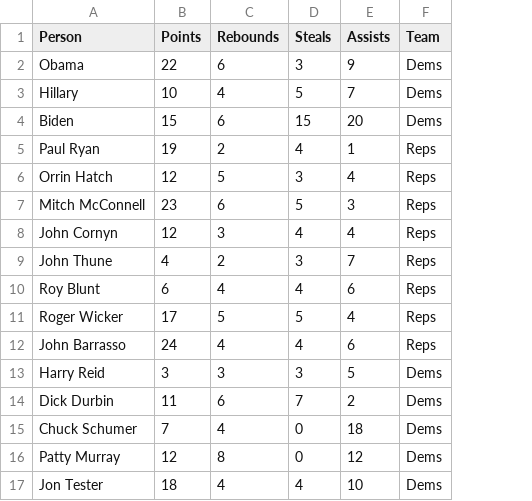
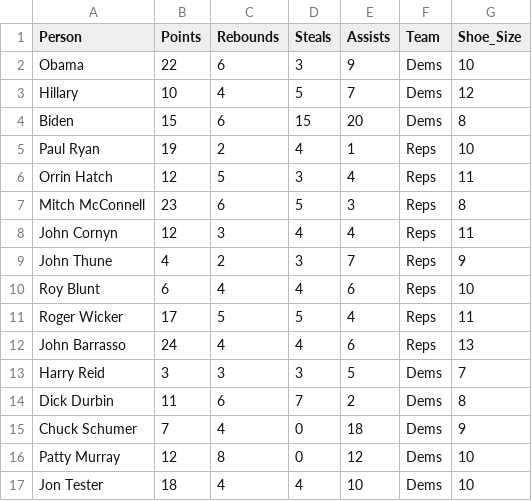
Before and after one commit to jaylupus/angular-elements, a CSV file: sample_data_sets/whitehouse-bball-2.csv, drawn as a sheet; the diff names each change by its address in the sheet, - before the commit and + after, or states it on an @@ line.

```diff
--- a/sample_data_sets/whitehouse-bball-2.csv
+++ b/sample_data_sets/whitehouse-bball-2.csv
+column G (Shoe_Size), rows 2-17: 10 | 12 | 8 | 10 | 11 | 8 | 11 | 9 | 10 | 11 | 13 | 7 | 8 | 9 | 10 | 10
```
Also changed, not shown: 16 other files.
